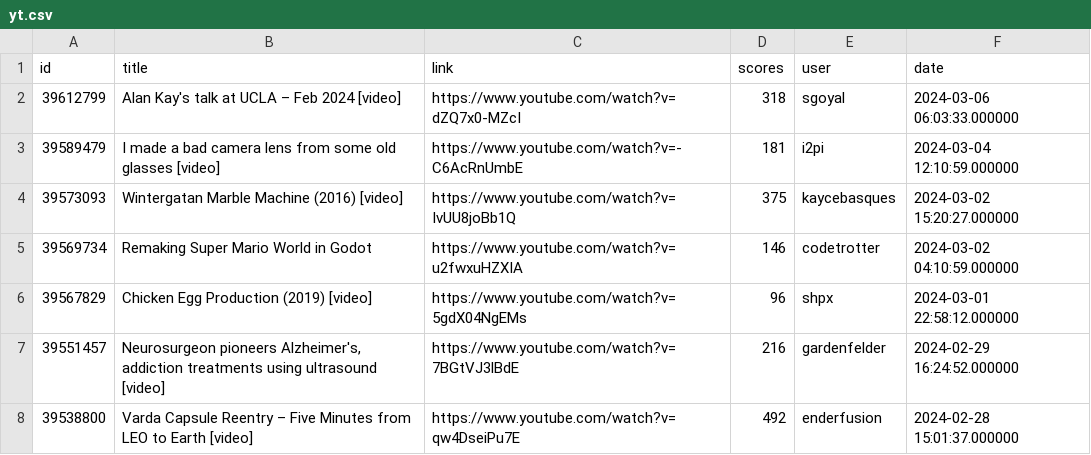
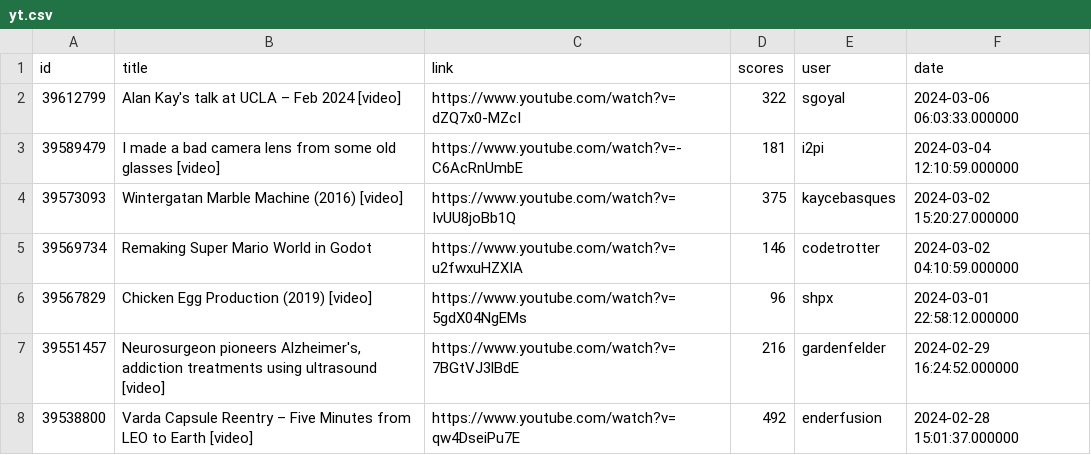
Before and after one commit to bodaso/hacker-news-headlines, a CSV file: data/yt.csv, drawn as a sheet; only a part is shown.

```diff
--- a/data/yt.csv
+++ b/data/yt.csv
@@ -1,3 +1,3 @@
 id,title,link,scores,user,date
-39612799,Alan Kay's talk at UCLA – Feb 2024 [video],https://www.youtube.com/watch?v=dZQ7x0-MZcI,318,sgoyal,2024-03-06 06:03:33.000000
+39612799,Alan Kay's talk at UCLA – Feb 2024 [video],https://www.youtube.com/watch?v=dZQ7x0-MZcI,322,sgoyal,2024-03-06 06:03:33.000000
 39589479,I made a bad camera lens from some old glasses [video],https://www.youtube.com/watch?v=-C6AcRnUmbE,181,i2pi,2024-03-04 12:10:59.000000
```
Also changed, not shown: data/best.csv, 3 other files.
